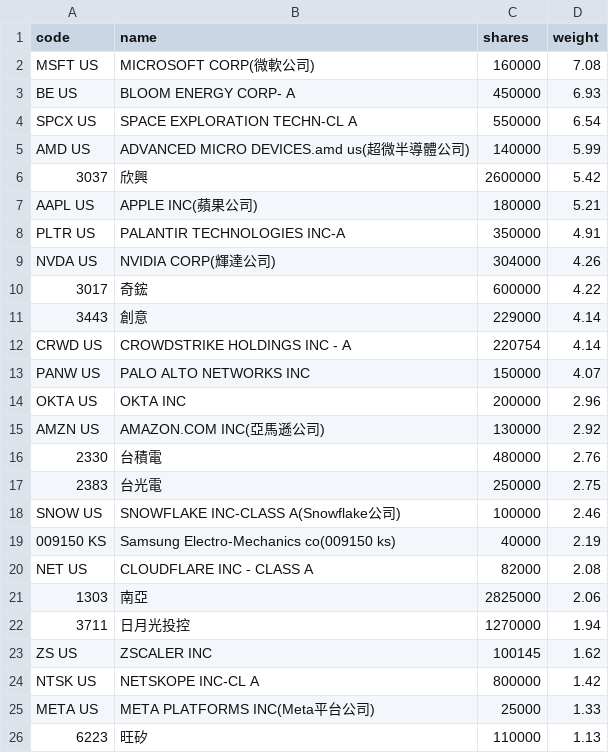
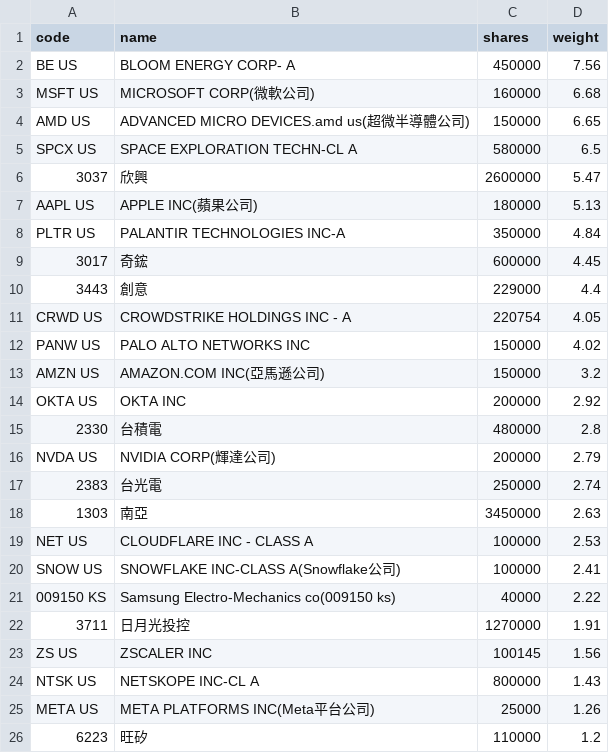
Before and after one commit to 4ru1013/united-etf-00988a-portfolio, a CSV file: data/out/00988A_latest.csv, drawn as a sheet; only a part is shown; the diff covers the shown part only.

```diff
--- a/data/out/00988A_latest.csv
+++ b/data/out/00988A_latest.csv
@@ -1,26 +1,26 @@
 code,name,shares,weight
-MSFT US,MICROSOFT CORP(微軟公司),160000,7.08
-BE US,BLOOM ENERGY CORP- A,450000,6.93
-SPCX US,SPACE EXPLORATION TECHN-CL A,550000,6.54
-AMD US,ADVANCED MICRO DEVICES.amd us(超微半導體公司),140000,5.99
-3037,欣興,2600000,5.42
-AAPL US,APPLE INC(蘋果公司),180000,5.21
-PLTR US,PALANTIR TECHNOLOGIES INC-A,350000,4.91
-NVDA US,NVIDIA CORP(輝達公司),304000,4.26
-3017,奇鋐,600000,4.22
-3443,創意,229000,4.14
-CRWD US,CROWDSTRIKE HOLDINGS INC - A,220754,4.14
-PANW US,PALO ALTO NETWORKS INC,150000,4.07
-OKTA US,OKTA INC,200000,2.96
-AMZN US,AMAZON.COM INC(亞馬遜公司),130000,2.92
-2330,台積電,480000,2.76
-2383,台光電,250000,2.75
-SNOW US,SNOWFLAKE INC-CLASS A(Snowflake公司),100000,2.46
-009150 KS,Samsung Electro-Mechanics co(009150 ks),40000,2.19
-NET US,CLOUDFLARE INC - CLASS A,82000,2.08
-1303,南亞,2825000,2.06
-3711,日月光投控,1270000,1.94
-ZS US,ZSCALER INC,100145,1.62
-NTSK US,NETSKOPE INC-CL A,800000,1.42
-META US,META PLATFORMS INC(Meta平台公司),25000,1.33
-6223,旺矽,110000,1.13
+BE US,BLOOM ENERGY CORP- A,450000,7.56
+MSFT US,MICROSOFT CORP(微軟公司),160000,6.68
+AMD US,ADVANCED MICRO DEVICES.amd us(超微半導體公司),150000,6.65
+SPCX US,SPACE EXPLORATION TECHN-CL A,580000,6.5
+3037,欣興,2600000,5.47
+AAPL US,APPLE INC(蘋果公司),180000,5.13
+PLTR US,PALANTIR TECHNOLOGIES INC-A,350000,4.84
+3017,奇鋐,600000,4.45
+3443,創意,229000,4.4
+CRWD US,CROWDSTRIKE HOLDINGS INC - A,220754,4.05
+PANW US,PALO ALTO NETWORKS INC,150000,4.02
+AMZN US,AMAZON.COM INC(亞馬遜公司),150000,3.2
+OKTA US,OKTA INC,200000,2.92
+2330,台積電,480000,2.8
+NVDA US,NVIDIA CORP(輝達公司),200000,2.79
+2383,台光電,250000,2.74
+1303,南亞,3450000,2.63
+NET US,CLOUDFLARE INC - CLASS A,100000,2.53
+SNOW US,SNOWFLAKE INC-CLASS A(Snowflake公司),100000,2.41
+009150 KS,Samsung Electro-Mechanics co(009150 ks),40000,2.22
+3711,日月光投控,1270000,1.91
+ZS US,ZSCALER INC,100145,1.56
+NTSK US,NETSKOPE INC-CL A,800000,1.43
+META US,META PLATFORMS INC(Meta平台公司),25000,1.26
+6223,旺矽,110000,1.2
```
Also changed, not shown: 1 added row, 1 removed row and 5 edited cells elsewhere in this file, data/out/holdings/00988A_latest.csv, 4 other files.
